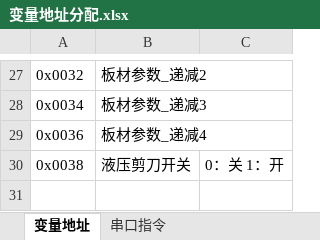
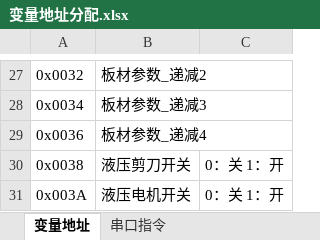
Before and after one commit to buxiaoyang/PlateCuttingController, an Excel workbook: DGUS/变量地址分配.xlsx, sheet 变量地址, drawn as a sheet; only a part is shown, gaps mark what is left out; values as stored, in another font and other column widths than the file's, no borders; the diff names each change by its address in the sheet, - before the commit and + after, or states it on an @@ line.

```diff
--- a/DGUS/变量地址分配.xlsx (sheet 变量地址)
+++ b/DGUS/变量地址分配.xlsx (sheet 变量地址)
+row 31: 0x003A | 液压电机开关 | 0：关 1：开
```
Also changed, not shown: 13 other files.
